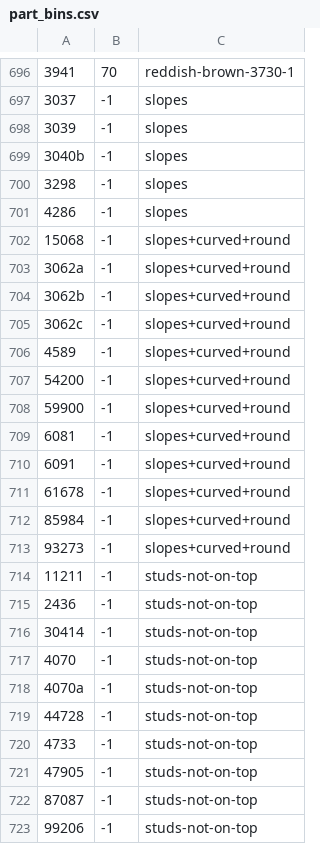
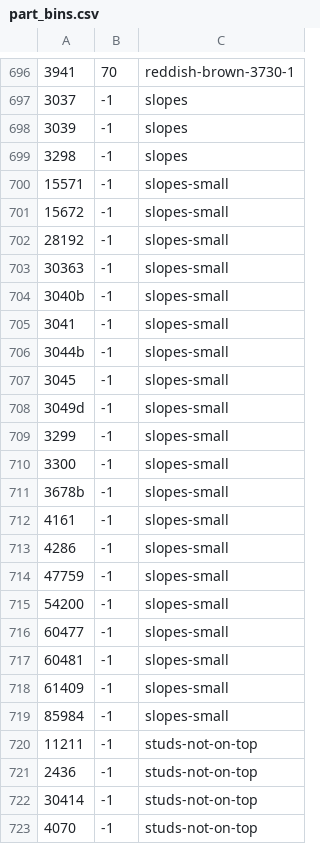
Before and after one commit to jncraton/bricki, a CSV file: data/part_bins.csv, drawn as a sheet; only a part is shown, gaps mark what is left out; the shorter side is filled out with more unchanged rows.

```diff
--- a/data/part_bins.csv
+++ b/data/part_bins.csv
@@ -698,17 +698,23 @@
 3039,-1,slopes
-3040b,-1,slopes
 3298,-1,slopes
-4286,-1,slopes
-15068,-1,slopes+curved+round
-3062a,-1,slopes+curved+round
-3062b,-1,slopes+curved+round
-3062c,-1,slopes+curved+round
-4589,-1,slopes+curved+round
-54200,-1,slopes+curved+round
-59900,-1,slopes+curved+round
-6081,-1,slopes+curved+round
-6091,-1,slopes+curved+round
-61678,-1,slopes+curved+round
-85984,-1,slopes+curved+round
-93273,-1,slopes+curved+round
+15571,-1,slopes-small
+15672,-1,slopes-small
+28192,-1,slopes-small
+30363,-1,slopes-small
+3040b,-1,slopes-small
+3041,-1,slopes-small
+3044b,-1,slopes-small
+3045,-1,slopes-small
+3049d,-1,slopes-small
+3299,-1,slopes-small
+3300,-1,slopes-small
+3678b,-1,slopes-small
+4161,-1,slopes-small
+4286,-1,slopes-small
+47759,-1,slopes-small
+54200,-1,slopes-small
+60477,-1,slopes-small
+60481,-1,slopes-small
+61409,-1,slopes-small
+85984,-1,slopes-small
 11211,-1,studs-not-on-top
```
Also changed, not shown: data/part_relationships.csv.
